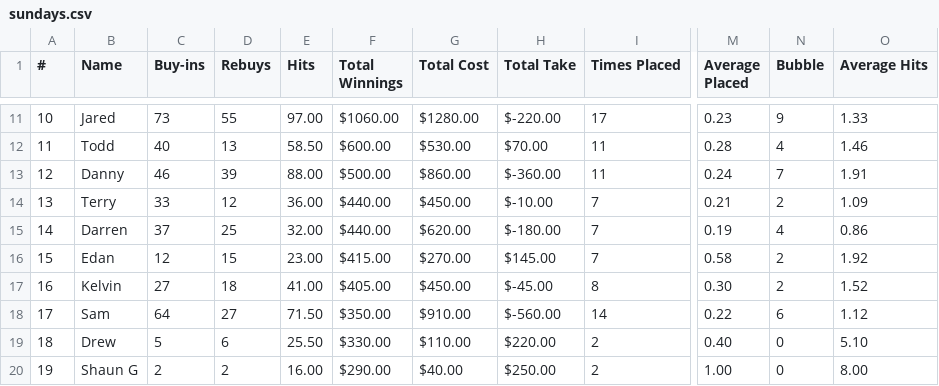
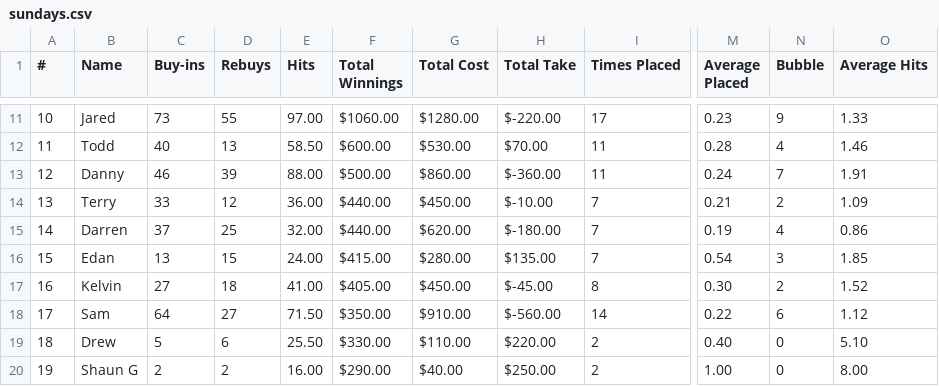
Before and after one commit to mcqwertywhat/dinger-poker, a CSV file: data/sundays.csv, drawn as a sheet; only a part is shown, gaps mark what is left out; the diff covers the shown part only; the diff names each change by its address in the sheet, - before the commit and + after, or states it on an @@ line.

```diff
--- a/data/sundays.csv
+++ b/data/sundays.csv
-C16 (Buy-ins): 12
+C16 (Buy-ins): 13
-E16 (Hits): 23.00
+E16 (Hits): 24.00
-G16 (Total Cost): $270.00
+G16 (Total Cost): $280.00
-H16 (Total Take): $145.00
+H16 (Total Take): $135.00
-M16 (Average Placed): 0.58
+M16 (Average Placed): 0.54
-N16 (Bubble): 2
+N16 (Bubble): 3
-O16 (Average Hits): 1.92
+O16 (Average Hits): 1.85
```
Also changed, not shown: 2 added rows, 1 removed row, 32 edited cells and row numbers in column A elsewhere in this file, 2 other files.
